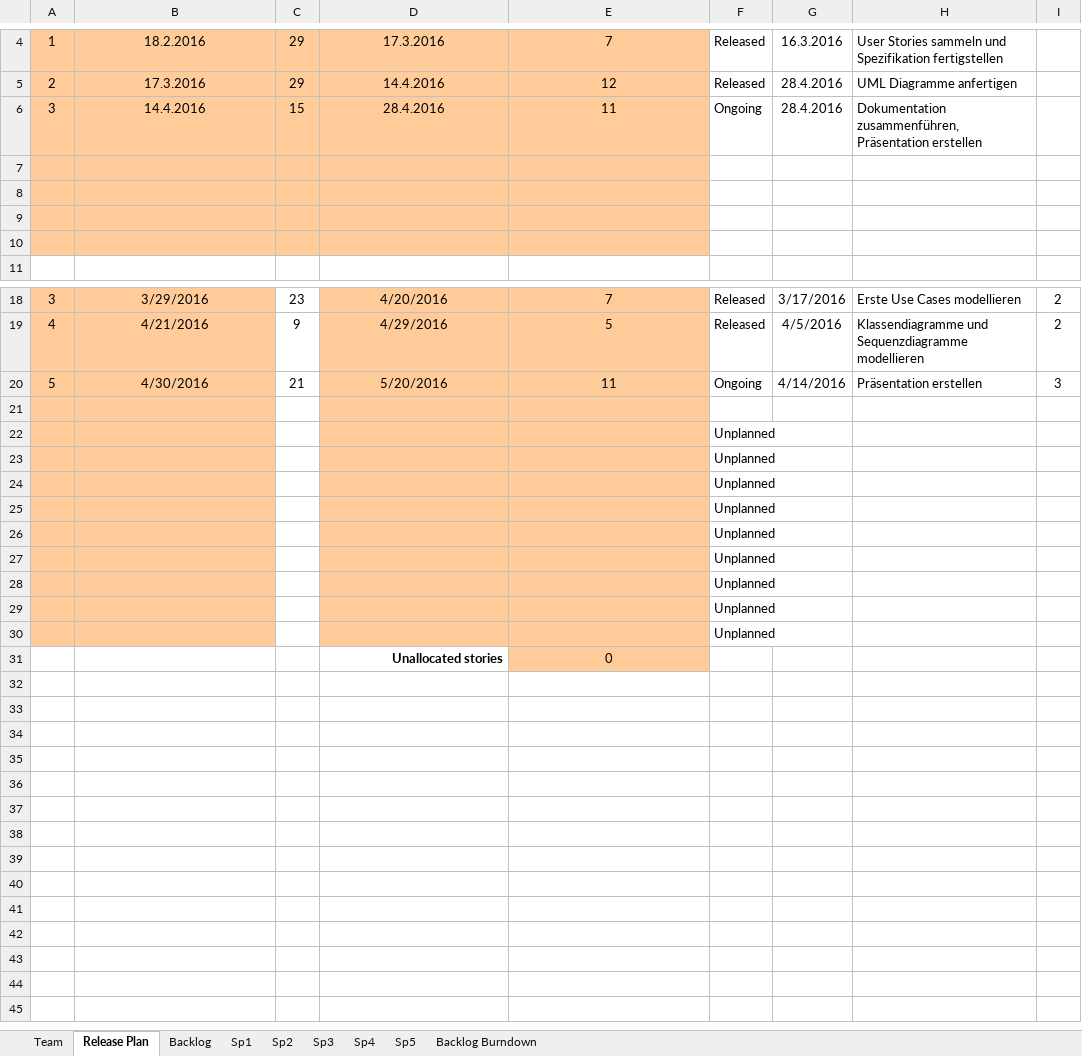
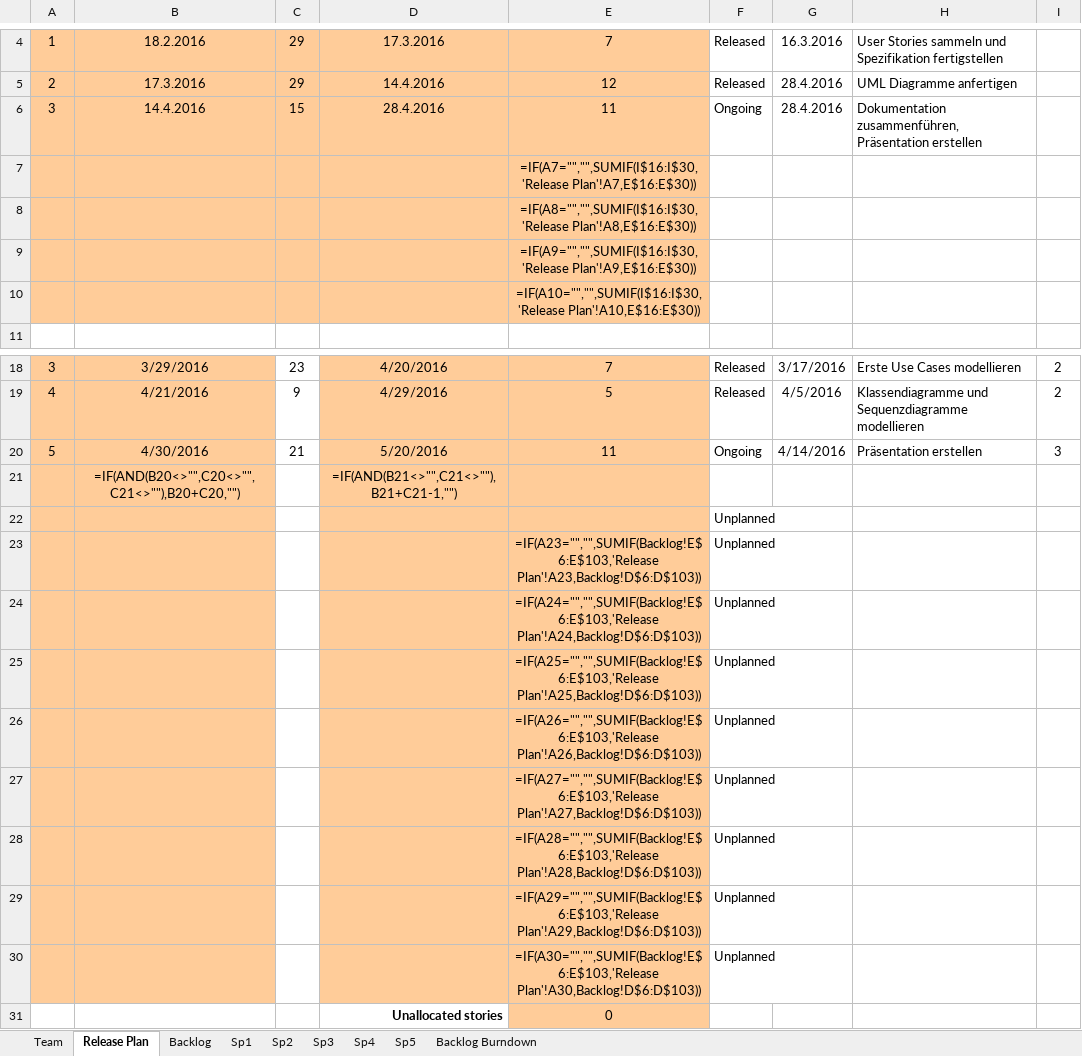
Before and after one commit to C4rc/DSP, an Excel workbook: SCRUM.xlsx, sheet Release Plan, drawn as a sheet; only a part is shown, gaps mark what is left out; values as stored, in another font and other column widths than the file's, no borders; formulas without a stored value are shown as written; conditional formats not drawn; the diff names each change by its address in the sheet, - before the commit and + after, or states it on an @@ line.

```diff
--- a/SCRUM.xlsx (sheet Release Plan)
+++ b/SCRUM.xlsx (sheet Release Plan)
-E7: (empty)
+E7: =IF(A7="","",SUMIF(I$16:I$30,'Release Plan'!A7,E$16:E$30))
-E8: (empty)
+E8: =IF(A8="","",SUMIF(I$16:I$30,'Release Plan'!A8,E$16:E$30))
-E9: (empty)
+E9: =IF(A9="","",SUMIF(I$16:I$30,'Release Plan'!A9,E$16:E$30))
-E10: (empty)
+E10: =IF(A10="","",SUMIF(I$16:I$30,'Release Plan'!A10,E$16:E$30))
-row 21: (empty)
+row 21:  | =IF(AND(B20<>"",C20<>"",C21<>""),B20+C20,"") |  | =IF(AND(B21<>"",C21<>""),B21+C21-1,"")
-E23: (empty)
+E23: =IF(A23="","",SUMIF(Backlog!E$6:E$103,'Release Plan'!A23,Backlog!D$6:D$103))
-E24: (empty)
+E24: =IF(A24="","",SUMIF(Backlog!E$6:E$103,'Release Plan'!A24,Backlog!D$6:D$103))
-E25: (empty)
+E25: =IF(A25="","",SUMIF(Backlog!E$6:E$103,'Release Plan'!A25,Backlog!D$6:D$103))
-E26: (empty)
+E26: =IF(A26="","",SUMIF(Backlog!E$6:E$103,'Release Plan'!A26,Backlog!D$6:D$103))
-E27: (empty)
+E27: =IF(A27="","",SUMIF(Backlog!E$6:E$103,'Release Plan'!A27,Backlog!D$6:D$103))
-E28: (empty)
+E28: =IF(A28="","",SUMIF(Backlog!E$6:E$103,'Release Plan'!A28,Backlog!D$6:D$103))
-E29: (empty)
+E29: =IF(A29="","",SUMIF(Backlog!E$6:E$103,'Release Plan'!A29,Backlog!D$6:D$103))
-E30: (empty)
+E30: =IF(A30="","",SUMIF(Backlog!E$6:E$103,'Release Plan'!A30,Backlog!D$6:D$103))
```
Also changed, not shown: sheet Backlog Burndown, sheet Sp5, hidden cells, charts or pictures, 3 other files.
